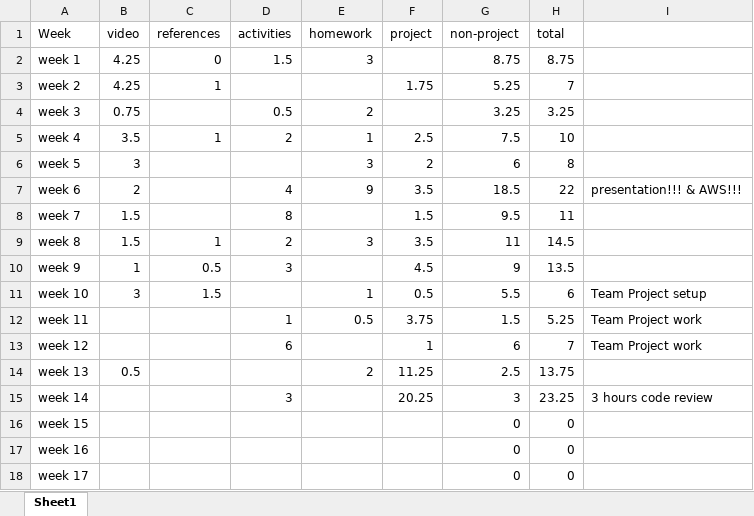
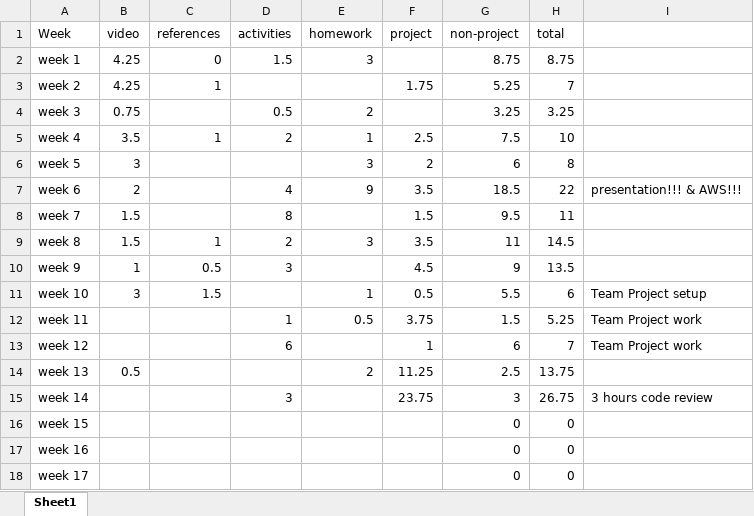
Before and after one commit to ricabruinsma/grocerySales, an Excel workbook: EntJava_classHrs.xlsx, sheet Sheet1, drawn as a sheet; values as stored, in another font and other column widths than the file's, no borders; the diff names each change by its address in the sheet, - before the commit and + after, or states it on an @@ line.

```diff
--- a/EntJava_classHrs.xlsx (sheet Sheet1)
+++ b/EntJava_classHrs.xlsx (sheet Sheet1)
-F15 (project): 20.25
+F15 (project): 23.75
-H15 (total): 23.25
+H15 (total): 26.75
```
Also changed, not shown: 3 other files.
